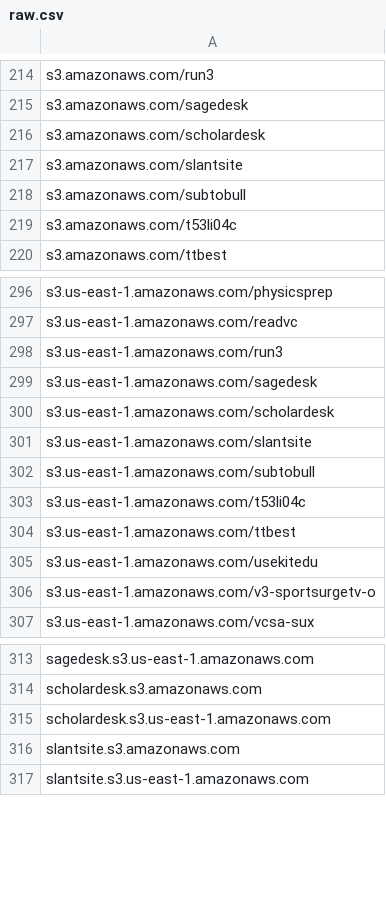
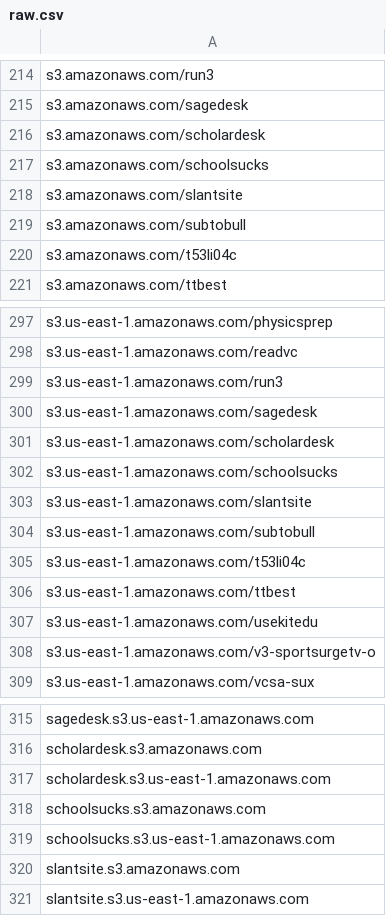
Before and after one commit to 1NobleCyber/ThreatFeed, a CSV file: S3_WebProxies/raw.csv, drawn as a sheet; only a part is shown, gaps mark what is left out; the diff names each change by its address in the sheet, - before the commit and + after, or states it on an @@ line.

Commit message:
Add 4 new proxy domains

```diff
--- a/S3_WebProxies/raw.csv
+++ b/S3_WebProxies/raw.csv
+row 217: s3.amazonaws.com/schoolsucks
+row 302: s3.us-east-1.amazonaws.com/schoolsucks
+row 318: schoolsucks.s3.amazonaws.com
+row 319: schoolsucks.s3.us-east-1.amazonaws.com
```
